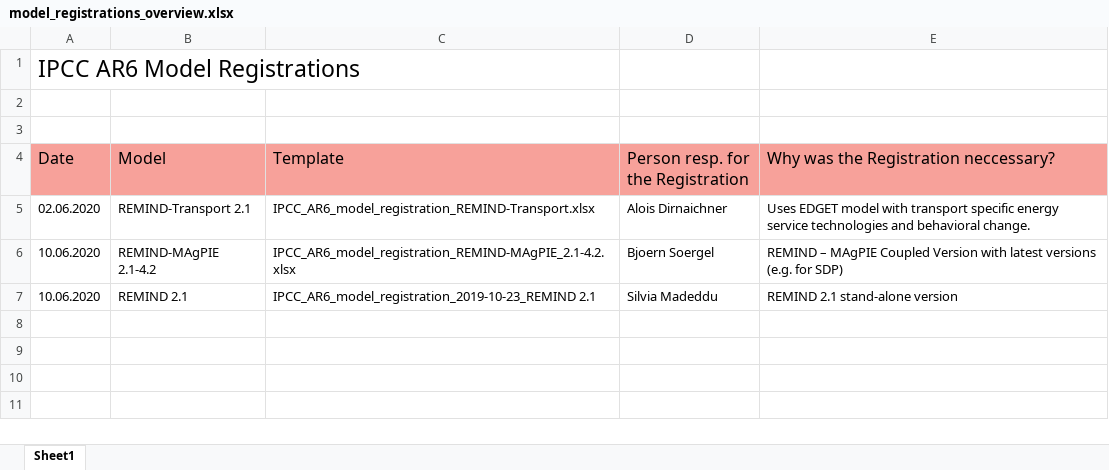
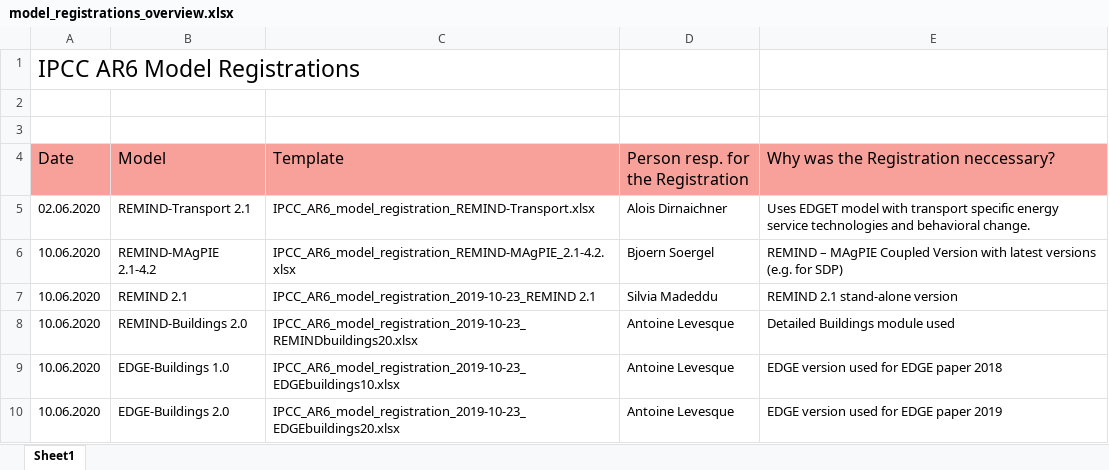
Before and after one commit to strefler/project_interfaces, an Excel workbook: ar6/model_registrations_overview.xlsx, sheet Sheet1, drawn as a sheet; values as stored, in another font and other column widths than the file's, no borders; the diff names each change by its address in the sheet, - before the commit and + after, or states it on an @@ line.

Commit message:
new model registrations

```diff
--- a/ar6/model_registrations_overview.xlsx (sheet Sheet1)
+++ b/ar6/model_registrations_overview.xlsx (sheet Sheet1)
+row 8: 10.06.2020 | REMIND-Buildings 2.0 | IPCC_AR6_model_registration_2019-10-23_REMINDbuildings20.xlsx | Antoine Levesque | Detailed Buildings module used
+row 9: 10.06.2020 | EDGE-Buildings 1.0 | IPCC_AR6_model_registration_2019-10-23_EDGEbuildings10.xlsx | Antoine Levesque | EDGE version used for EDGE paper 2018
+row 10: 10.06.2020 | EDGE-Buildings 2.0 | IPCC_AR6_model_registration_2019-10-23_EDGEbuildings20.xlsx | Antoine Levesque | EDGE version used for EDGE paper 2019
```
Also changed, not shown: 3 other files.
